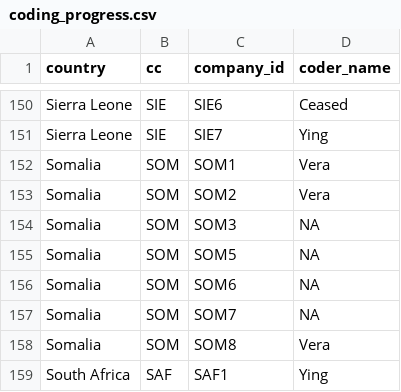
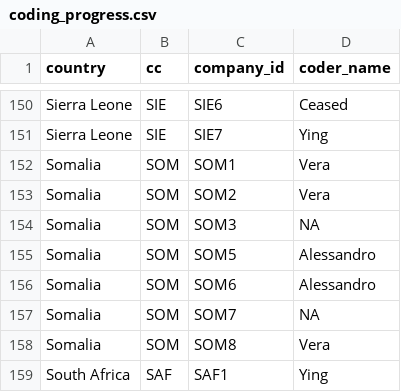
Before and after one commit to YingYan77/rmarkdown_website_template, a CSV file: _site/coding_progress.csv, drawn as a sheet; only a part is shown, gaps mark what is left out; the diff names each change by its address in the sheet, - before the commit and + after, or states it on an @@ line.

```diff
--- a/_site/coding_progress.csv
+++ b/_site/coding_progress.csv
-D155:D156 (coder_name): NA
+D155:D156 (coder_name): Alessandro
```
Also changed, not shown: coding_progress.csv, 9 other files.
